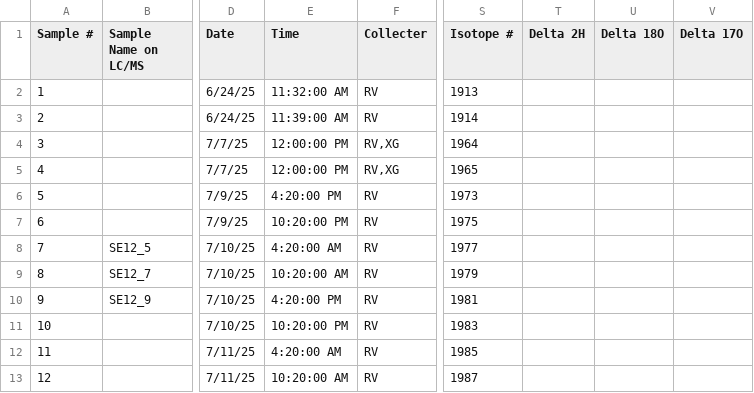
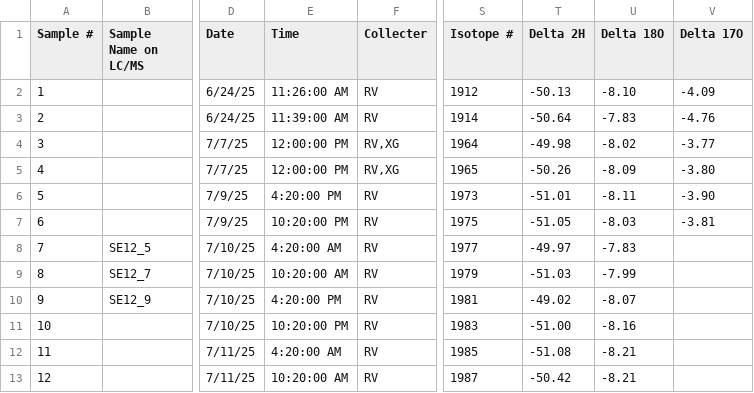
Before and after one commit to rvera177/MillRiver_PFAS, a CSV file: data/PFAS Inventory - temp.csv, drawn as a sheet; only a part is shown, gaps mark what is left out; the diff covers the shown part only; the diff names each change by its address in the sheet, - before the commit and + after, or states it on an @@ line.

```diff
--- a/data/PFAS Inventory - temp.csv
+++ b/data/PFAS Inventory - temp.csv
-E2 (Time): 11:32:00 AM
+E2 (Time): 11:26:00 AM
-S2 (Isotope #): 1913
+S2 (Isotope #): 1912
-T2 (Delta 2H): (empty)
+T2 (Delta 2H): -50.13
-U2 (Delta 18O): (empty)
+U2 (Delta 18O): -8.10
-V2 (Delta 17O): (empty)
+V2 (Delta 17O): -4.09
-T3 (Delta 2H): (empty)
+T3 (Delta 2H): -50.64
-U3 (Delta 18O): (empty)
+U3 (Delta 18O): -7.83
-V3 (Delta 17O): (empty)
+V3 (Delta 17O): -4.76
-T4 (Delta 2H): (empty)
+T4 (Delta 2H): -49.98
-U4 (Delta 18O): (empty)
+U4 (Delta 18O): -8.02
-V4 (Delta 17O): (empty)
+V4 (Delta 17O): -3.77
-T5 (Delta 2H): (empty)
+T5 (Delta 2H): -50.26
-U5 (Delta 18O): (empty)
+U5 (Delta 18O): -8.09
-V5 (Delta 17O): (empty)
+V5 (Delta 17O): -3.80
-T6 (Delta 2H): (empty)
+T6 (Delta 2H): -51.01
-U6 (Delta 18O): (empty)
+U6 (Delta 18O): -8.11
-V6 (Delta 17O): (empty)
+V6 (Delta 17O): -3.90
-T7 (Delta 2H): (empty)
+T7 (Delta 2H): -51.05
-U7 (Delta 18O): (empty)
+U7 (Delta 18O): -8.03
-V7 (Delta 17O): (empty)
+V7 (Delta 17O): -3.81
-T8 (Delta 2H): (empty)
+T8 (Delta 2H): -49.97
-U8 (Delta 18O): (empty)
+U8 (Delta 18O): -7.83
-T9 (Delta 2H): (empty)
+T9 (Delta 2H): -51.03
-U9 (Delta 18O): (empty)
+U9 (Delta 18O): -7.99
-T10 (Delta 2H): (empty)
+T10 (Delta 2H): -49.02
-U10 (Delta 18O): (empty)
+U10 (Delta 18O): -8.07
-T11 (Delta 2H): (empty)
+T11 (Delta 2H): -51.00
-U11 (Delta 18O): (empty)
+U11 (Delta 18O): -8.16
-T12 (Delta 2H): (empty)
+T12 (Delta 2H): -51.08
-U12:U13 (Delta 18O): (empty)
+U12:U13 (Delta 18O): -8.21
-T13 (Delta 2H): (empty)
+T13 (Delta 2H): -50.42
```
Also changed, not shown: 6 added rows and 77 edited cells elsewhere in this file.
